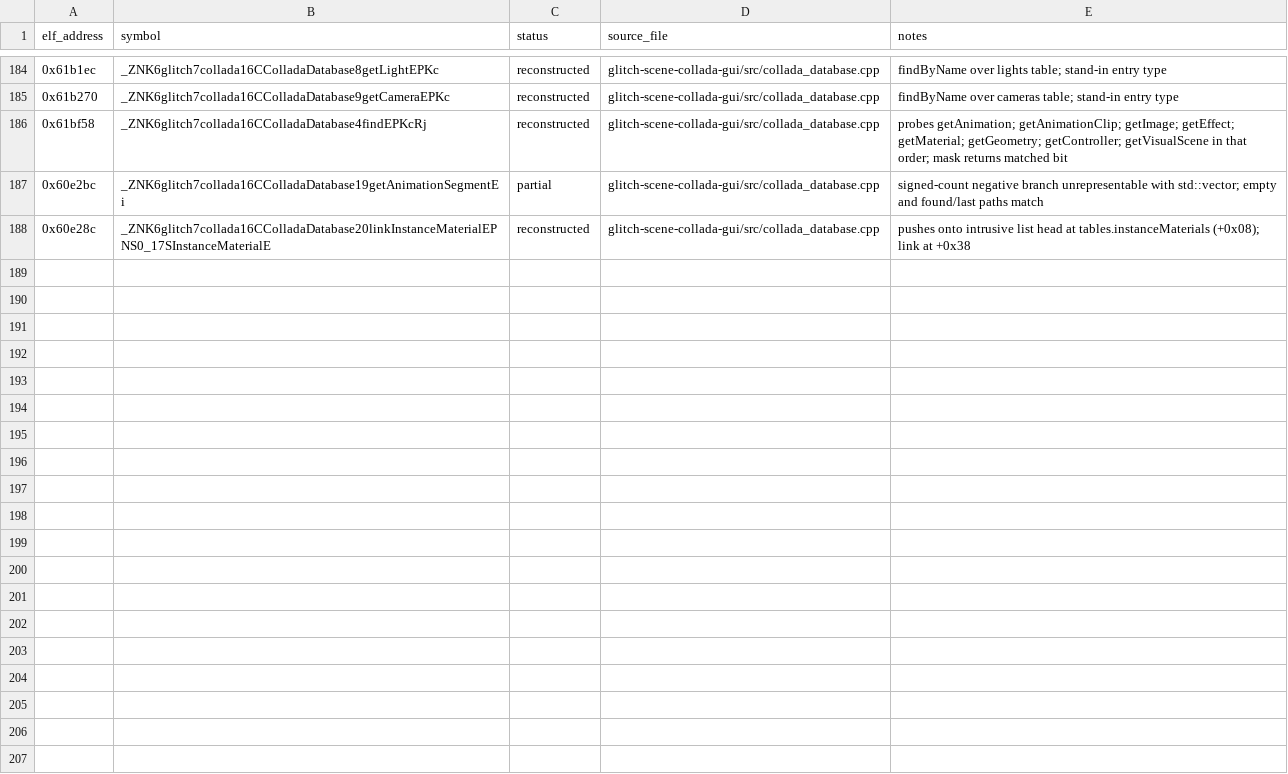
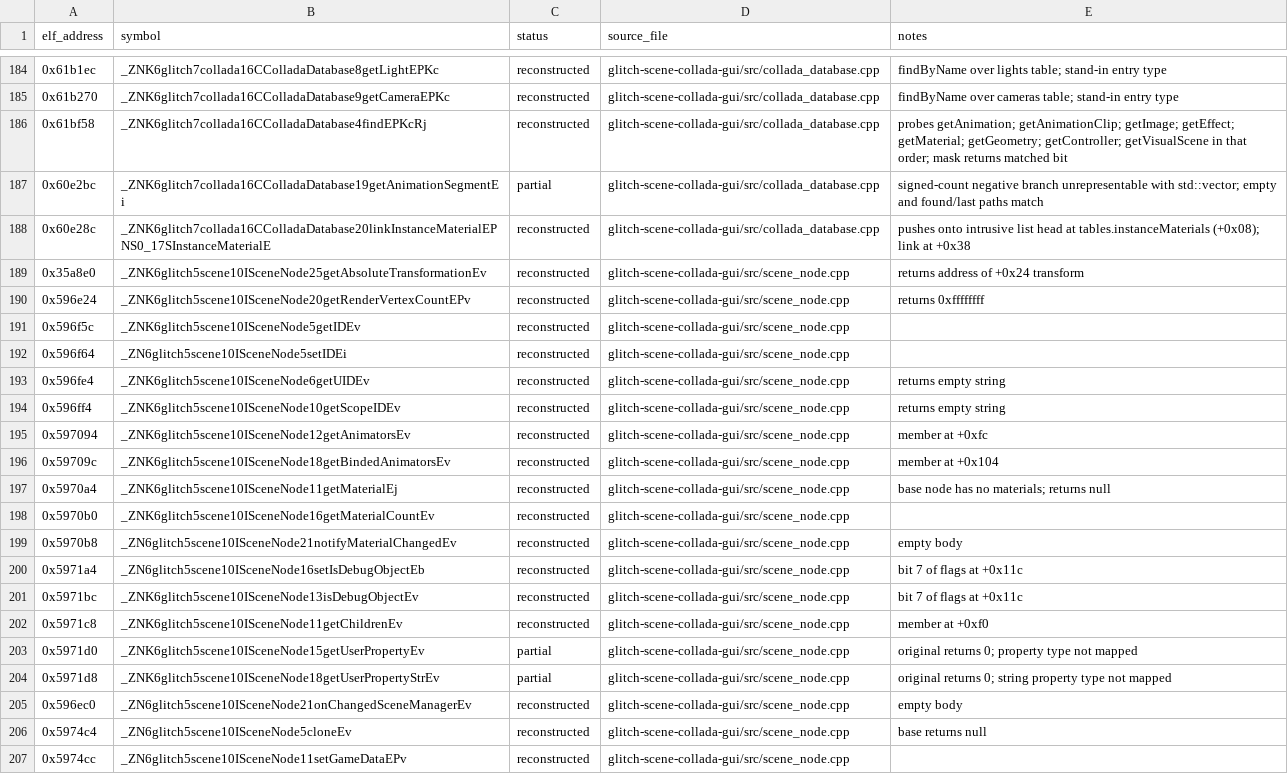
Before and after one commit to Noamcelermajer/DH_sc, a CSV file: port/decomp-reconstruction/glitch-scene-collada-gui/ledger.csv, drawn as a sheet; only a part is shown, gaps mark what is left out; the diff covers the shown part only; the diff names each change by its address in the sheet, - before the commit and + after, or states it on an @@ line.

```diff
--- a/port/decomp-reconstruction/glitch-scene-collada-gui/ledger.csv
+++ b/port/decomp-reconstruction/glitch-scene-collada-gui/ledger.csv
+row 189: 0x35a8e0 | _ZNK6glitch5scene10ISceneNode25getAbsoluteTransformationEv | reconstructed | glitch-scene-collada-gui/src/scene_node.cpp | returns address of +0x24 transform
+row 190: 0x596e24 | _ZNK6glitch5scene10ISceneNode20getRenderVertexCountEPv | reconstructed | glitch-scene-collada-gui/src/scene_node.cpp | returns 0xffffffff
+row 191: 0x596f5c | _ZNK6glitch5scene10ISceneNode5getIDEv | reconstructed | glitch-scene-collada-gui/src/scene_node.cpp
+row 192: 0x596f64 | _ZN6glitch5scene10ISceneNode5setIDEi | reconstructed | glitch-scene-collada-gui/src/scene_node.cpp
+row 193: 0x596fe4 | _ZNK6glitch5scene10ISceneNode6getUIDEv | reconstructed | glitch-scene-collada-gui/src/scene_node.cpp | returns empty string
+row 194: 0x596ff4 | _ZNK6glitch5scene10ISceneNode10getScopeIDEv | reconstructed | glitch-scene-collada-gui/src/scene_node.cpp | returns empty string
+row 195: 0x597094 | _ZNK6glitch5scene10ISceneNode12getAnimatorsEv | reconstructed | glitch-scene-collada-gui/src/scene_node.cpp | member at +0xfc
+row 196: 0x59709c | _ZNK6glitch5scene10ISceneNode18getBindedAnimatorsEv | reconstructed | glitch-scene-collada-gui/src/scene_node.cpp | member at +0x104
+row 197: 0x5970a4 | _ZNK6glitch5scene10ISceneNode11getMaterialEj | reconstructed | glitch-scene-collada-gui/src/scene_node.cpp | base node has no materials; returns null
+row 198: 0x5970b0 | _ZNK6glitch5scene10ISceneNode16getMaterialCountEv | reconstructed | glitch-scene-collada-gui/src/scene_node.cpp
+row 199: 0x5970b8 | _ZN6glitch5scene10ISceneNode21notifyMaterialChangedEv | reconstructed | glitch-scene-collada-gui/src/scene_node.cpp | empty body
+row 200: 0x5971a4 | _ZN6glitch5scene10ISceneNode16setIsDebugObjectEb | reconstructed | glitch-scene-collada-gui/src/scene_node.cpp | bit 7 of flags at +0x11c
+row 201: 0x5971bc | _ZNK6glitch5scene10ISceneNode13isDebugObjectEv | reconstructed | glitch-scene-collada-gui/src/scene_node.cpp | bit 7 of flags at +0x11c
+row 202: 0x5971c8 | _ZNK6glitch5scene10ISceneNode11getChildrenEv | reconstructed | glitch-scene-collada-gui/src/scene_node.cpp | member at +0xf0
+row 203: 0x5971d0 | _ZNK6glitch5scene10ISceneNode15getUserPropertyEv | partial | glitch-scene-collada-gui/src/scene_node.cpp | original returns 0; property type not mapped
+row 204: 0x5971d8 | _ZNK6glitch5scene10ISceneNode18getUserPropertyStrEv | partial | glitch-scene-collada-gui/src/scene_node.cpp | original returns 0; string property type not mapped
+row 205: 0x596ec0 | _ZN6glitch5scene10ISceneNode21onChangedSceneManagerEv | reconstructed | glitch-scene-collada-gui/src/scene_node.cpp | empty body
+row 206: 0x5974c4 | _ZN6glitch5scene10ISceneNode5cloneEv | reconstructed | glitch-scene-collada-gui/src/scene_node.cpp | base returns null
+row 207: 0x5974cc | _ZN6glitch5scene10ISceneNode11setGameDataEPv | reconstructed | glitch-scene-collada-gui/src/scene_node.cpp
```
Also changed, not shown: 9 added rows elsewhere in this file, port/decomp-reconstruction/glitch-video/ledger.csv, 55 other files.
